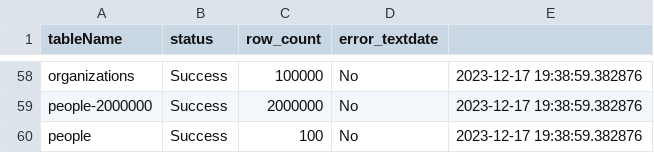
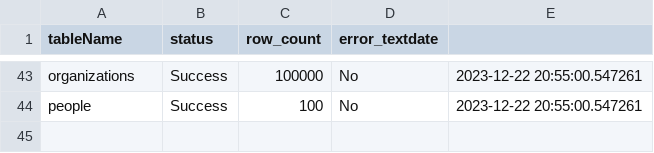
Before and after one commit to futurelider01/Sample-ETL-process, a CSV file: logs.csv, drawn as a sheet; only a part is shown, gaps mark what is left out; removed rows and columns are numbered as before the commit, all else as after; the diff covers the shown part only; the diff names each change by its address in the sheet, - before the commit and + after, or states it on an @@ line.

```diff
--- a/logs.csv
+++ b/logs.csv
-E43: 2023-12-17 19:38:59.382876
+E43: 2023-12-22 20:55:00.547261
-row 59: people-2000000 | Success | 2000000 | No | 2023-12-17 19:38:59.382876
-E44: 2023-12-17 19:38:59.382876
+E44: 2023-12-22 20:55:00.547261
```
Also changed, not shown: 7 added rows, 22 removed rows and 39 edited cells elsewhere in this file, 8 other files.
